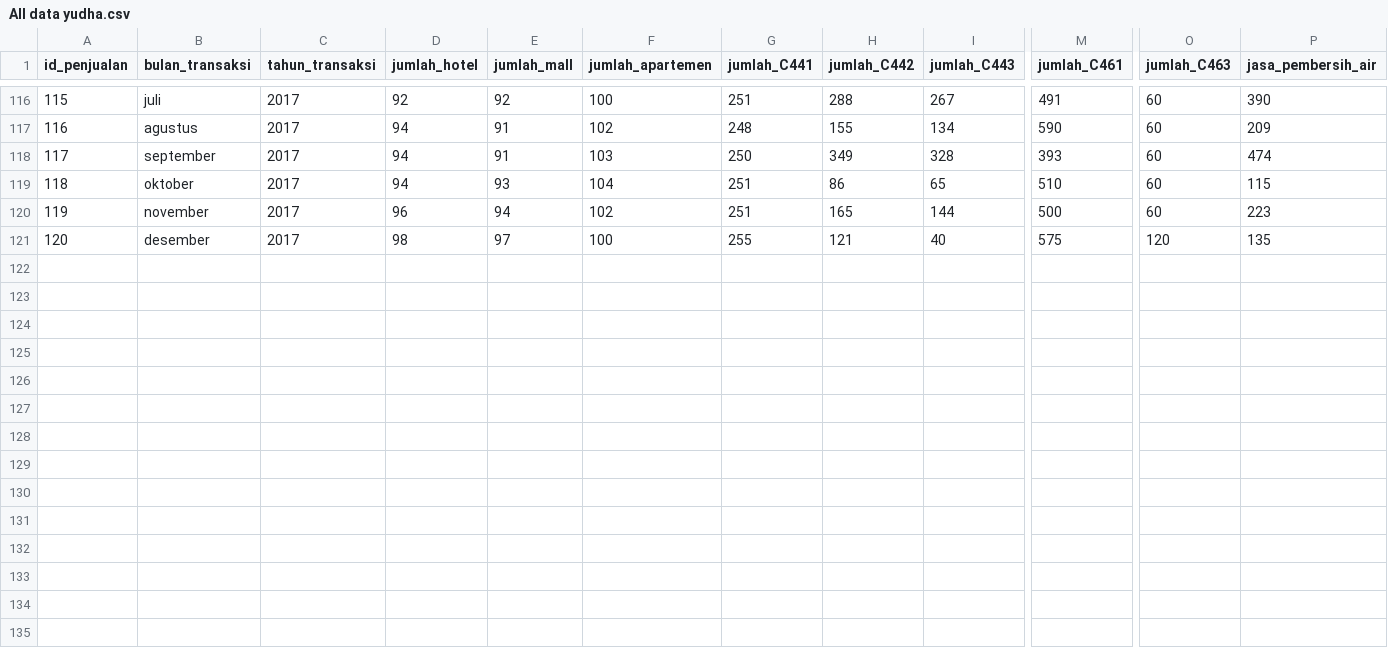
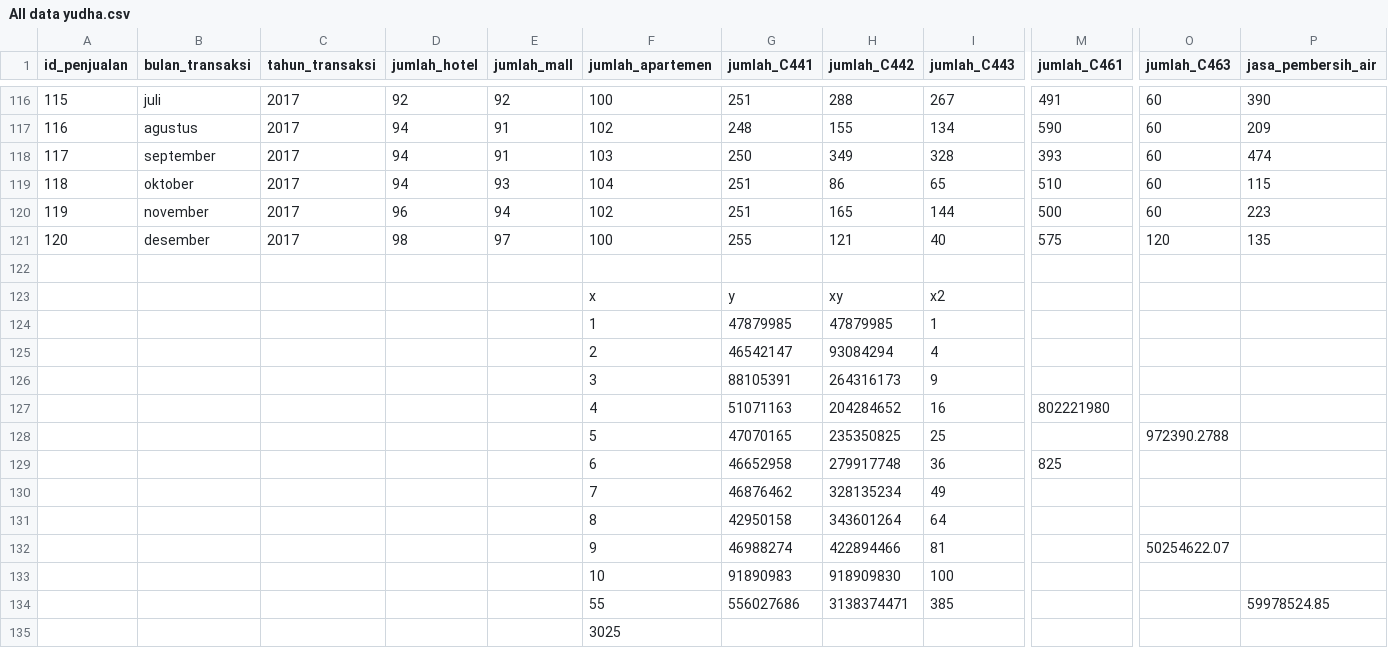
Before and after one commit to yudhapatria96/Skripsi, a CSV file: All data yudha.csv, drawn as a sheet; only a part is shown, gaps mark what is left out; rows hold the shown columns only; the diff names each change by its address in the sheet, - before the commit and + after, or states it on an @@ line.

```diff
--- a/All data yudha.csv
+++ b/All data yudha.csv
+row 122: (empty)
+row 123:  |  |  |  |  | x | y | xy | x2
+row 124:  |  |  |  |  | 1 | 47879985 | 47879985 | 1
+row 125:  |  |  |  |  | 2 | 46542147 | 93084294 | 4
+row 126:  |  |  |  |  | 3 | 88105391 | 264316173 | 9
+row 127:  |  |  |  |  | 4 | 51071163 | 204284652 | 16 | 802221980
+row 128:  |  |  |  |  | 5 | 47070165 | 235350825 | 25 |  | 972390.2788
+row 129:  |  |  |  |  | 6 | 46652958 | 279917748 | 36 | 825
+row 130:  |  |  |  |  | 7 | 46876462 | 328135234 | 49
+row 131:  |  |  |  |  | 8 | 42950158 | 343601264 | 64
+row 132:  |  |  |  |  | 9 | 46988274 | 422894466 | 81 |  | 50254622.07
+row 133:  |  |  |  |  | 10 | 91890983 | 918909830 | 100
+row 134:  |  |  |  |  | 55 | 556027686 | 3138374471 | 385 |  |  | 59978524.85
+row 135:  |  |  |  |  | 3025
```
Also changed, not shown: 9 other files.
